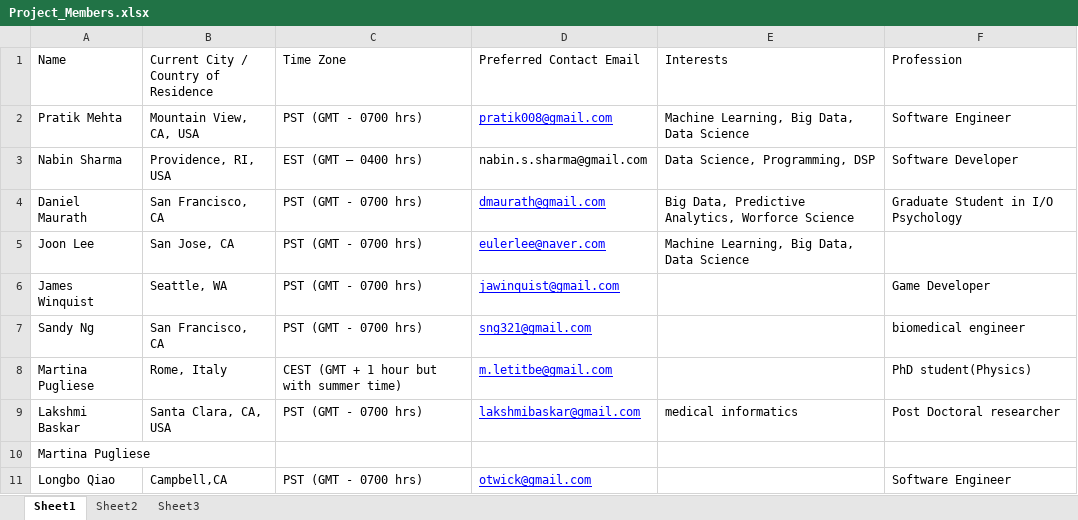
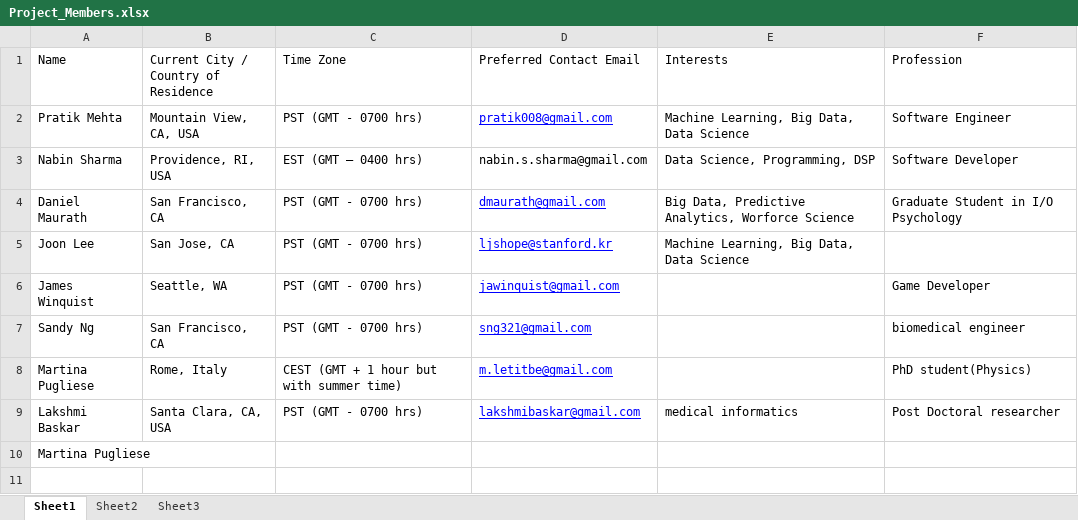
Before and after one commit to pratik008/HealthCare_Twitter_Analysis, an Excel workbook: Project_Members.xlsx, sheet Sheet1, drawn as a sheet; values as stored, in another font and other column widths than the file's, no borders; the diff names each change by its address in the sheet, - before the commit and + after, or states it on an @@ line.

Commit message:
Revert "updata project members again"
This reverts commit ef2682e9f696589f48b3eb94e1081d9ca1276476.

```diff
--- a/Project_Members.xlsx (sheet Sheet1)
+++ b/Project_Members.xlsx (sheet Sheet1)
-D5 (Preferred Contact Email): eulerlee@naver.com
+D5 (Preferred Contact Email): ljshope@stanford.kr
-row 11: Longbo Qiao | Campbell,CA | PST (GMT - 0700 hrs) | otwick@gmail.com |  | Software Engineer
```
